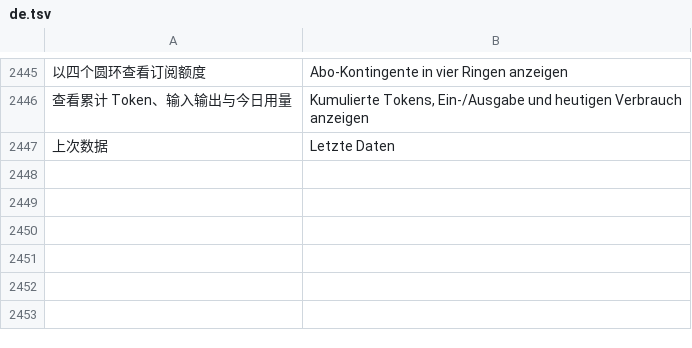
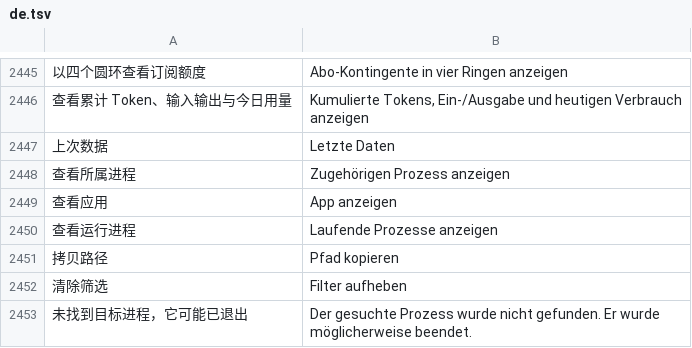
Before and after one commit to ysicing/XStats, a TSV file: Packages/XStatsKit/Sources/Localization/Resources/de.tsv, drawn as a sheet; only a part is shown, gaps mark what is left out; the diff names each change by its address in the sheet, - before the commit and + after, or states it on an @@ line.

```diff
--- a/Packages/XStatsKit/Sources/Localization/Resources/de.tsv
+++ b/Packages/XStatsKit/Sources/Localization/Resources/de.tsv
+row 2448: 查看所属进程 | Zugehörigen Prozess anzeigen
+row 2449: 查看应用 | App anzeigen
+row 2450: 查看运行进程 | Laufende Prozesse anzeigen
+row 2451: 拷贝路径 | Pfad kopieren
+row 2452: 清除筛选 | Filter aufheben
+row 2453: 未找到目标进程，它可能已退出 | Der gesuchte Prozess wurde nicht gefunden. Er wurde möglicherweise beendet.
```
Also changed, not shown: Packages/XStatsKit/Sources/Localization/Resources/ar.tsv, Packages/XStatsKit/Sources/Localization/Resources/es.tsv, 13 other files.
